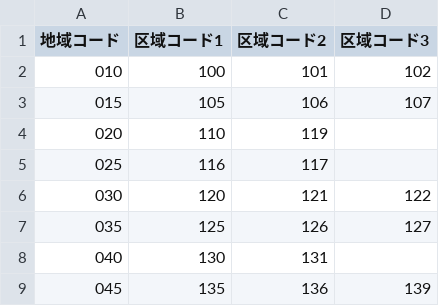
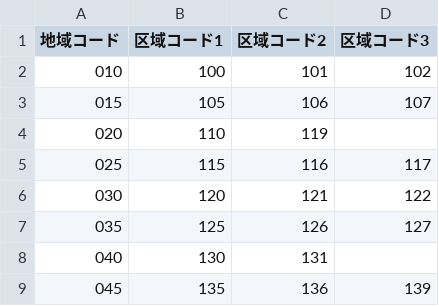
Before and after one commit to p2pquake/epsp-peer-cs, a CSV file: Map/Resources/Points/UserquakeAreas2EarthquakeAreaCodes.csv, drawn as a sheet; only a part is shown.

Commit message:
Fix insufficient filling in Hokkaido Shiribeshi userquake area

```diff
--- a/Map/Resources/Points/UserquakeAreas2EarthquakeAreaCodes.csv
+++ b/Map/Resources/Points/UserquakeAreas2EarthquakeAreaCodes.csv
@@ -4,3 +4,3 @@
 020,110,119
-025,116,117
+025,115,116,117
 030,120,121,122
```
